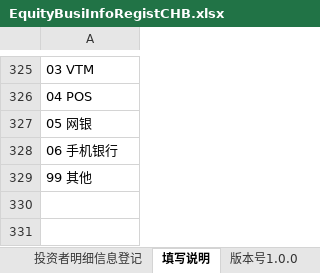
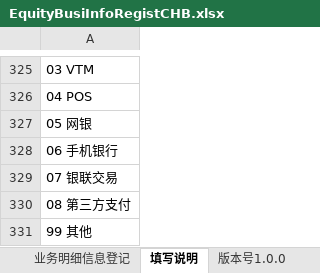
Before and after one commit to yxxcrtd/zg_tamsxp, an Excel workbook: tams-svreport-parent/tams-svreport/src/main/resources/tpl/EquityBusiInfoRegistCHB.xlsx, sheet 填写说明, drawn as a sheet; only a part is shown, gaps mark what is left out; values as stored, in another font and other column widths than the file's, no borders; the diff names each change by its address in the sheet, - before the commit and + after, or states it on an @@ line.

```diff
--- a/tams-svreport-parent/tams-svreport/src/main/resources/tpl/EquityBusiInfoRegistCHB.xlsx (sheet 填写说明)
+++ b/tams-svreport-parent/tams-svreport/src/main/resources/tpl/EquityBusiInfoRegistCHB.xlsx (sheet 填写说明)
-sheet tab: 投资者明细信息登记
+sheet tab: 业务明细信息登记
+row 329: 07 银联交易
+row 330: 08 第三方支付
```
Also changed, not shown: sheet 业务明细信息登记, tams-svreport-batch/tams-svreport-batch-chb3/src/main/resources/tpl/EquityBusiInfoRegistCHB.xlsx, 45 other files.
